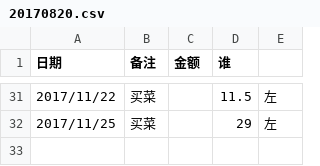
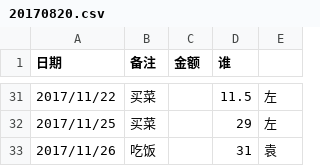
Before and after one commit to zoohang/bills, a CSV file: 20170820.csv, drawn as a sheet; only a part is shown, gaps mark what is left out.

Commit message:
20171126

```diff
--- a/20170820.csv
+++ b/20170820.csv
@@ -32 +32,2 @@
 2017/11/25,买菜,,29,左
+2017/11/26,吃饭,,31,袁
```
